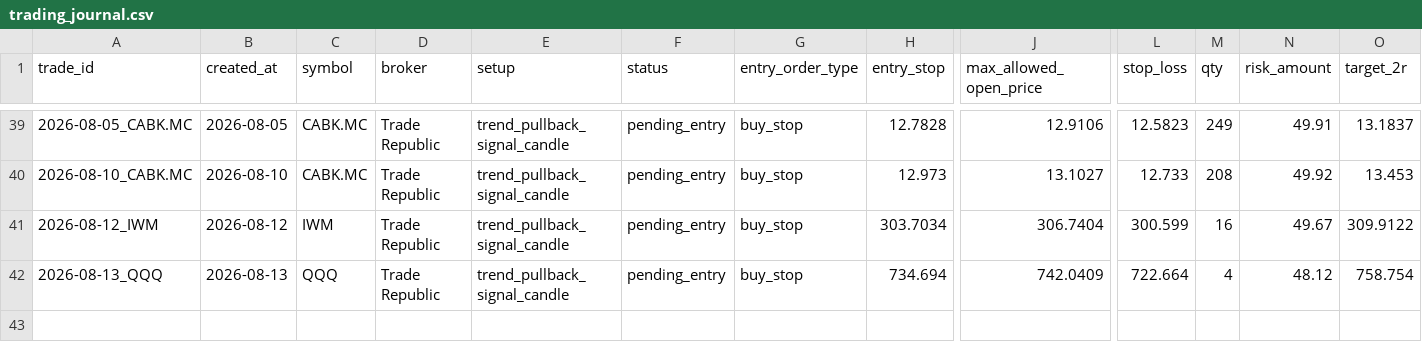
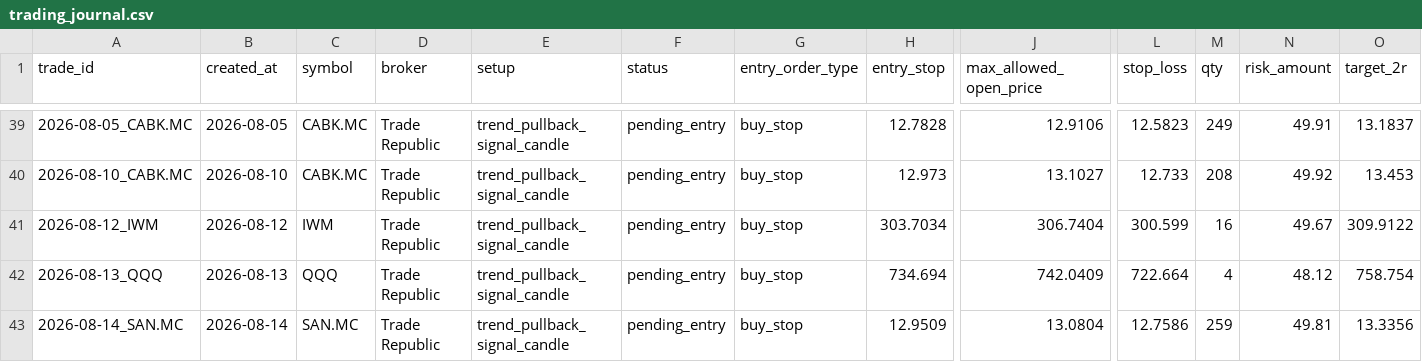
Before and after one commit to xarliev/trading-strategy-dashboard, a CSV file: data/processed/trading_journal.csv, drawn as a sheet; only a part is shown, gaps mark what is left out; rows hold the shown columns only; the diff names each change by its address in the sheet, - before the commit and + after, or states it on an @@ line.

```diff
--- a/data/processed/trading_journal.csv
+++ b/data/processed/trading_journal.csv
+row 43: 2026-08-14_SAN.MC | 2026-08-14 | SAN.MC | Trade Republic | trend_pullback_signal_candle | pending_entry | buy_stop | 12.9509 | 13.0804 | 12.7586 | 259 | 49.81 | 13.3356
```
Also changed, not shown: data/processed/scan_diagnostics_history.csv, data/processed/scan_diagnostics_latest.csv, 7 other files.
